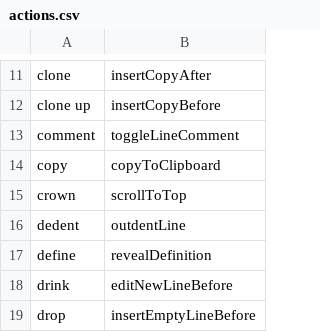
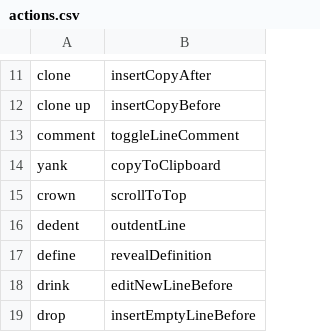
Before and after one commit to jaresty/mac-dotfiles, a CSV file: cursorless-settings/actions.csv, drawn as a sheet; only a part is shown, gaps mark what is left out.

Commit message:
Differentiate command names from cursorless
- otherwise there is a conflict

```diff
--- a/cursorless-settings/actions.csv
+++ b/cursorless-settings/actions.csv
@@ -13,3 +13,3 @@ clone up, insertCopyBefore
 comment, toggleLineComment
-copy, copyToClipboard
+yank, copyToClipboard
 crown, scrollToTop
```
Also changed, not shown: 1 other file.
